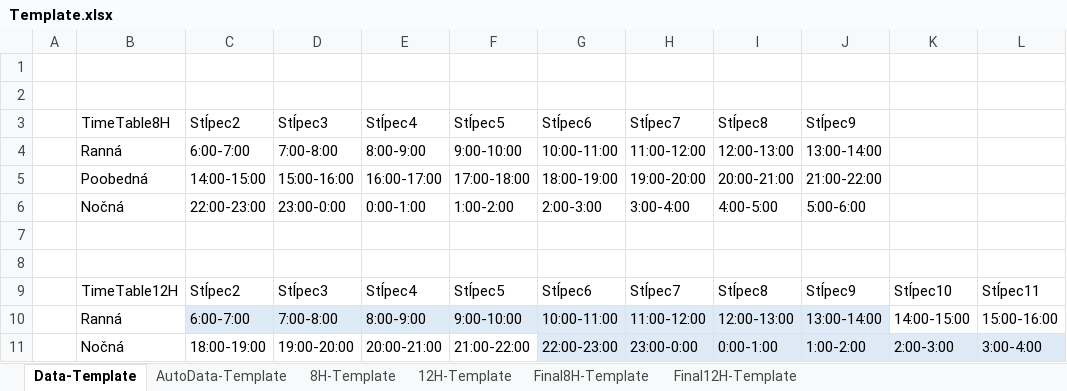
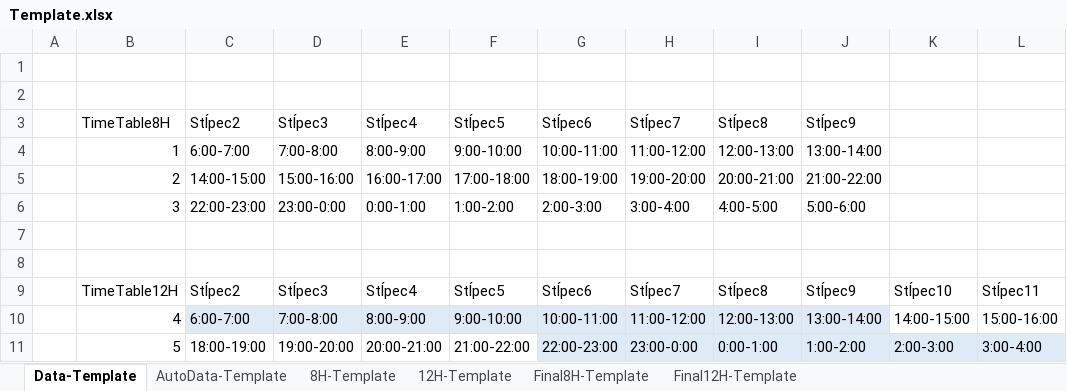
Before and after one commit to TheAsKo/WebfactoryDataCollection, an Excel workbook: Template.xlsx, sheet Data-Template, drawn as a sheet; only a part is shown; values as stored, in another font and other column widths than the file's, no borders; table styles not drawn; the diff names each change by its address in the sheet, - before the commit and + after, or states it on an @@ line.

```diff
--- a/Template.xlsx (sheet Data-Template)
+++ b/Template.xlsx (sheet Data-Template)
-B4: Ranná
+B4: 1
-B5: Poobedná
+B5: 2
-B6: Nočná
+B6: 3
-B10: Ranná
+B10: 4
-B11: Nočná
+B11: 5
```
Also changed, not shown: sheet 12H-Template, sheet 8H-Template, formulas that keep their value, hidden cells, charts or pictures, 4 other files.
